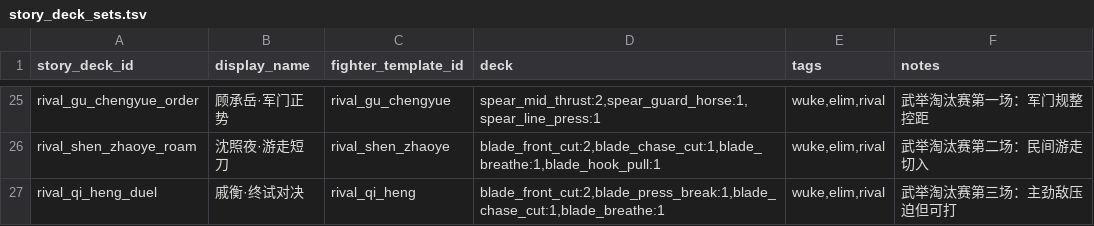
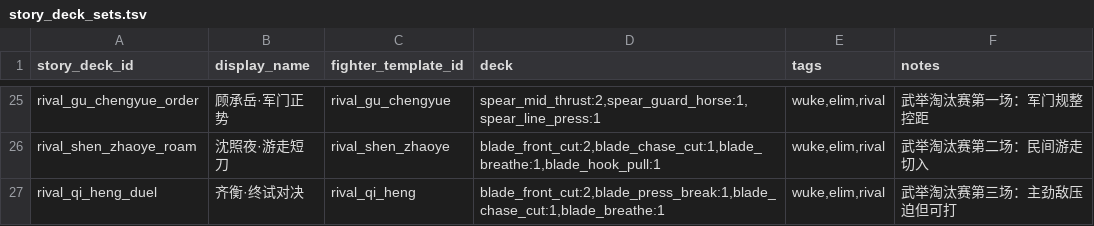
Before and after one commit to chengquansen-comments/canghaidiming, a TSV file: data/story_battles/story_deck_sets.tsv, drawn as a sheet; only a part is shown, gaps mark what is left out.

```diff
--- a/data/story_battles/story_deck_sets.tsv
+++ b/data/story_battles/story_deck_sets.tsv
@@ -26,2 +26,2 @@ rival_gu_chengyue_order	顾承岳·军门正势	rival_gu_chengyue	spear_mid_thru
 rival_shen_zhaoye_roam	沈照夜·游走短刀	rival_shen_zhaoye	blade_front_cut:2,blade_chase_cut:1,blade_breathe:1,blade_hook_pull:1	wuke,elim,rival	武举淘汰赛第二场：民间游走切入
-rival_qi_heng_duel	戚衡·终试对决	rival_qi_heng	blade_front_cut:2,blade_press_break:1,blade_chase_cut:1,blade_breathe:1	wuke,elim,rival	武举淘汰赛第三场：主劲敌压迫但可打
+rival_qi_heng_duel	齐衡·终试对决	rival_qi_heng	blade_front_cut:2,blade_press_break:1,blade_chase_cut:1,blade_breathe:1	wuke,elim,rival	武举淘汰赛第三场：主劲敌压迫但可打
```
Also changed, not shown: data/story_battles/fighter_templates.tsv, data/story_battles/story_encounters.tsv, 32 other files.
